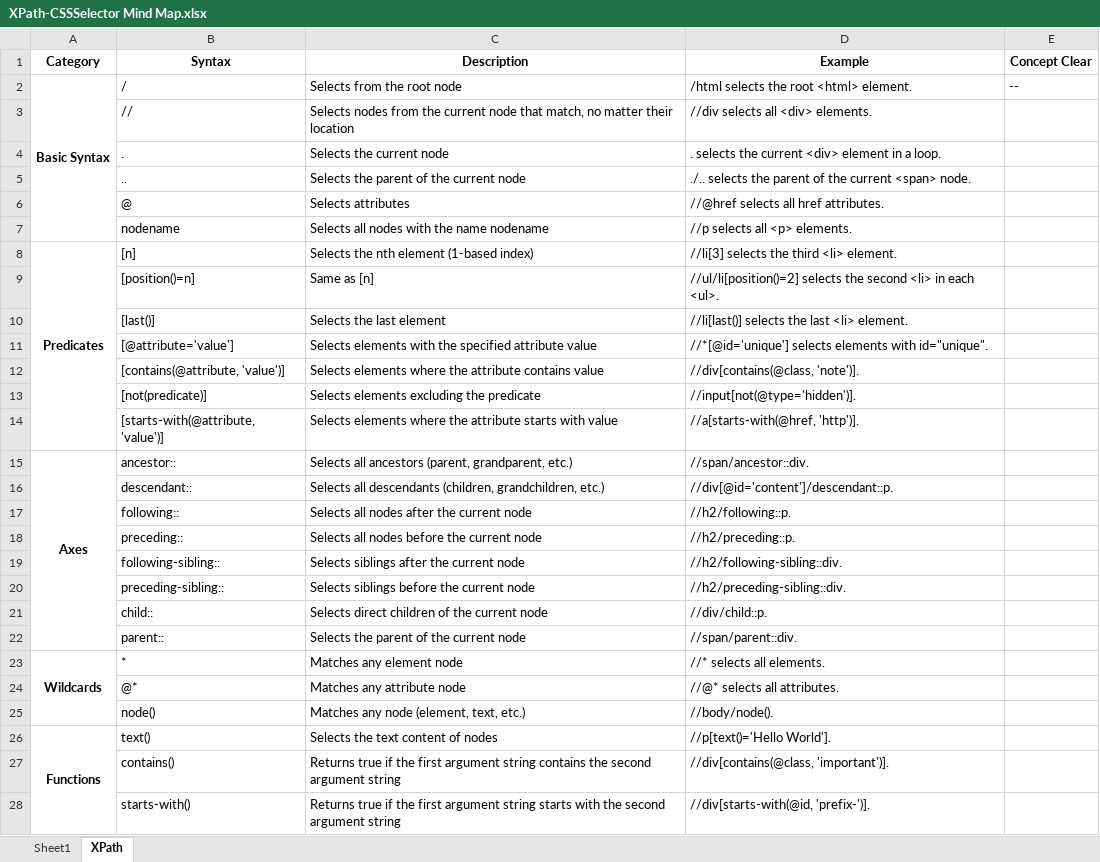
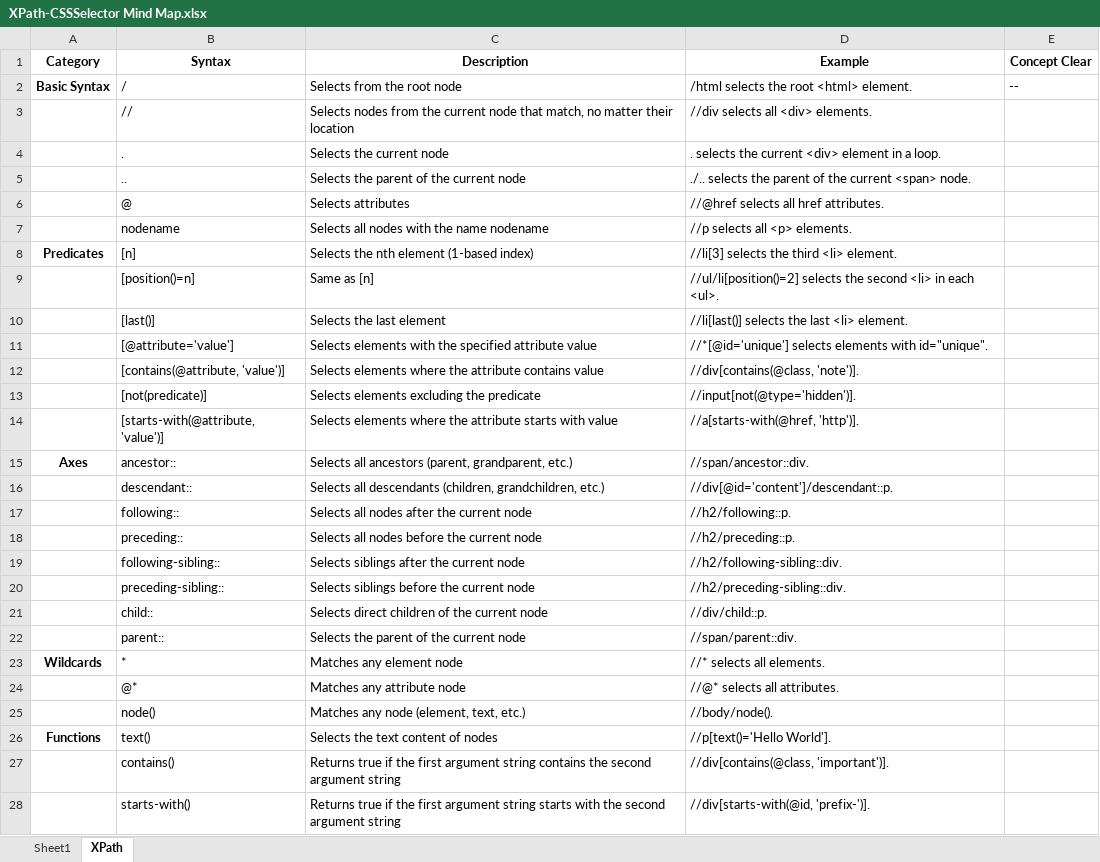
Before and after one commit to Haryish/Testing-Documentation, an Excel workbook: Selenium Cheatsheets/XPath-CSSSelector Mind Map.xlsx, sheet XPath, drawn as a sheet; only a part is shown; values as stored, in another font and other column widths than the file's, no borders; table styles not drawn; the diff covers the shown part only; the diff names each change by its address in the sheet, - before the commit and + after, or states it on an @@ line.

```diff
--- a/Selenium Cheatsheets/XPath-CSSSelector Mind Map.xlsx (sheet XPath)
+++ b/Selenium Cheatsheets/XPath-CSSSelector Mind Map.xlsx (sheet XPath)
-A2:A7 merged
-A8:A14 merged
-A15:A22 merged
-A23:A25 merged
-A26:A36 merged
```
Also changed, not shown: merged cells elsewhere in this sheet, sheet Sheet1, Selenium Cheatsheets/CheatSheet-SeleniumPython.xlsx, 17 other files.
